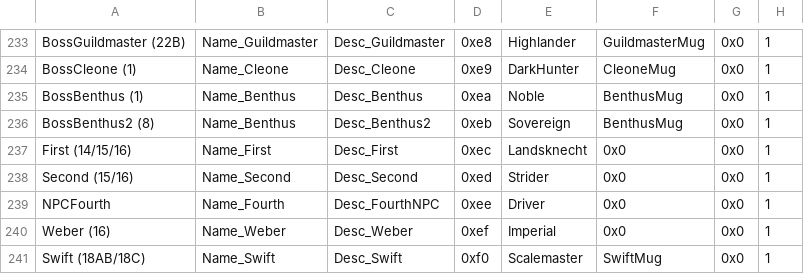
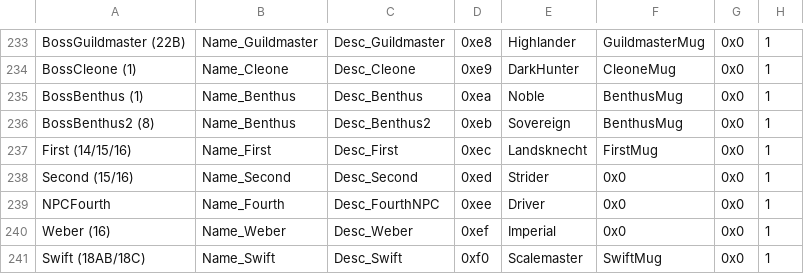
Before and after one commit to Retina1/fourthFiles, a CSV file: Tables/CharacterClass/CharacterTable.csv, drawn as a sheet; only a part is shown, gaps mark what is left out; the diff names each change by its address in the sheet, - before the commit and + after, or states it on an @@ line.

Commit message:
mug for first

```diff
--- a/Tables/CharacterClass/CharacterTable.csv
+++ b/Tables/CharacterClass/CharacterTable.csv
-F237: 0x0
+F237: FirstMug
```
Also changed, not shown: 20 other files.
